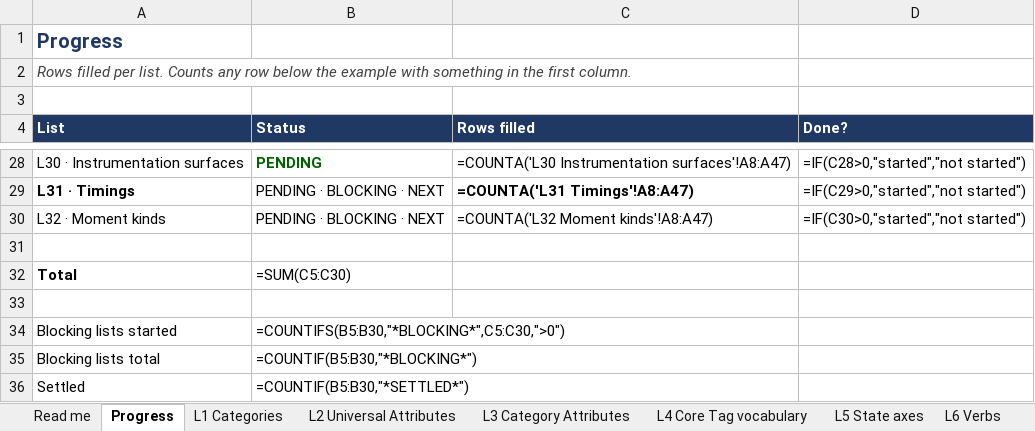
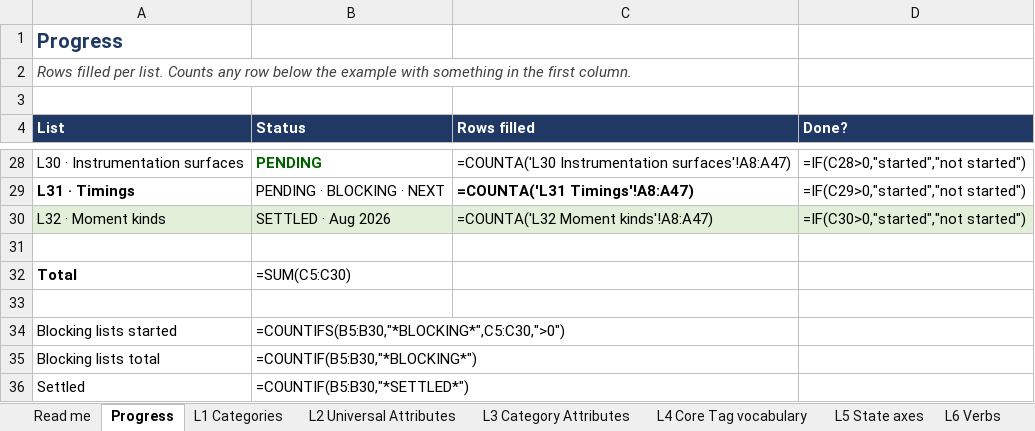
Before and after one commit to dylanpetty378-arch/game-platform, an Excel workbook: docs/substrate-lists.xlsx, sheet Progress, drawn as a sheet; only a part is shown, gaps mark what is left out; values as stored, in another font and other column widths than the file's, no borders; formulas without a stored value are shown as written; the diff names each change by its address in the sheet, - before the commit and + after, or states it on an @@ line.

Commit message:
L32 Moment kinds settled; document the git process

```diff
--- a/docs/substrate-lists.xlsx (sheet Progress)
+++ b/docs/substrate-lists.xlsx (sheet Progress)
-A30:D30 fill: none
+A30:D30 fill: #E2F0D9
-B30 (Status): PENDING · BLOCKING · NEXT
+B30 (Status): SETTLED · Aug 2026
```
Also changed, not shown: sheet L32 Moment kinds, 8 other files.
